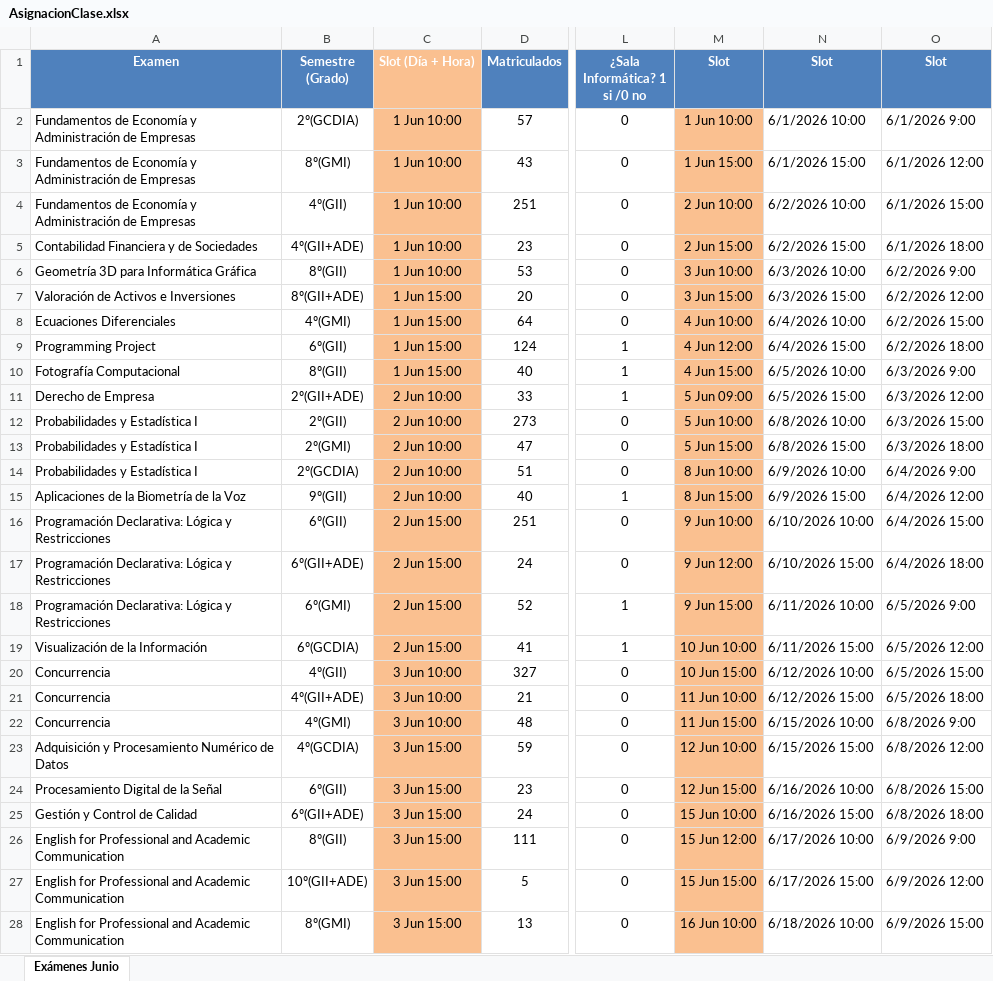
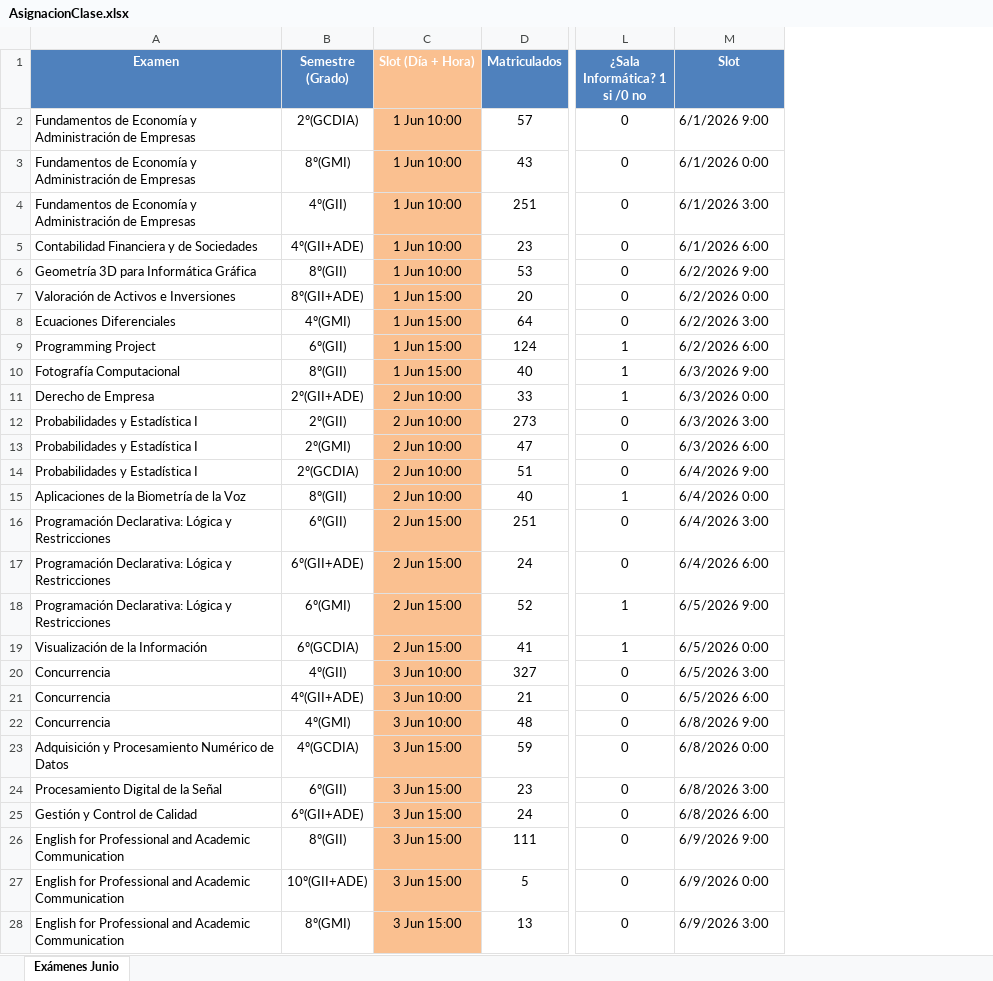
Before and after one commit to L0stFr0mLighT/AsignacionAulaFecha, an Excel workbook: AsignacionClase.xlsx, sheet Exámenes Junio, drawn as a sheet; only a part is shown, gaps mark what is left out; values as stored, in another font and other column widths than the file's, no borders; removed rows and columns are numbered as before the commit, all else as after; the diff covers the shown part only; the diff names each change by its address in the sheet, - before the commit and + after, or states it on an @@ line.

Commit message:
fixed: number of slots

```diff
--- a/AsignacionClase.xlsx (sheet Exámenes Junio)
+++ b/AsignacionClase.xlsx (sheet Exámenes Junio)
-column M (Slot), rows 2-28: 1 Jun 10:00 | 1 Jun 15:00 | 2 Jun 10:00 | 2 Jun 15:00 | 3 Jun 10:00 | 3 Jun 15:00 | 4 Jun 10:00 | 4 Jun 12:00 | 4 Jun 15:00 | 5 Jun 09:00 | 5 Jun 10:00 | 5 Jun 15:00 | 8 Jun 10:00 | 8 Jun 15:00 | 9 Jun 10:00 | 9 Jun 12:00 | 9 Jun 15:00 | 10 Jun 10:00 | 10 Jun 15:00 | 11 Jun 10:00 | 11 Jun 15:00 | 12 Jun 10:00 | 12 Jun 15:00 | 15 Jun 10:00 | 15 Jun 12:00 | 15 Jun 15:00 | 16 Jun 10:00
-column N (Slot), rows 2-28: 6/1/2026 10:00 | 6/1/2026 15:00 | 6/2/2026 10:00 | 6/2/2026 15:00 | 6/3/2026 10:00 | 6/3/2026 15:00 | 6/4/2026 10:00 | 6/4/2026 15:00 | 6/5/2026 10:00 | 6/5/2026 15:00 | 6/8/2026 10:00 | 6/8/2026 15:00 | 6/9/2026 10:00 | 6/9/2026 15:00 | 6/10/2026 10:00 | 6/10/2026 15:00 | 6/11/2026 10:00 | 6/11/2026 15:00 | 6/12/2026 10:00 | 6/12/2026 15:00 | 6/15/2026 10:00 | 6/15/2026 15:00 | 6/16/2026 10:00 | 6/16/2026 15:00 | 6/17/2026 10:00 | 6/17/2026 15:00 | 6/18/2026 10:00
-M3 (Slot): 6/1/2026 12:00
+M3 (Slot): 6/1/2026 0:00
-M4 (Slot): 6/1/2026 15:00
+M4 (Slot): 6/1/2026 3:00
-M5 (Slot): 6/1/2026 18:00
+M5 (Slot): 6/1/2026 6:00
-M7 (Slot): 6/2/2026 12:00
+M7 (Slot): 6/2/2026 0:00
-M8 (Slot): 6/2/2026 15:00
+M8 (Slot): 6/2/2026 3:00
-M9 (Slot): 6/2/2026 18:00
+M9 (Slot): 6/2/2026 6:00
-M11 (Slot): 6/3/2026 12:00
+M11 (Slot): 6/3/2026 0:00
-M12 (Slot): 6/3/2026 15:00
+M12 (Slot): 6/3/2026 3:00
-M13 (Slot): 6/3/2026 18:00
+M13 (Slot): 6/3/2026 6:00
-B15 (Semestre (Grado)): 9º(GII)
+B15 (Semestre (Grado)): 8º(GII)
-M15 (Slot): 6/4/2026 12:00
+M15 (Slot): 6/4/2026 0:00
-M16 (Slot): 6/4/2026 15:00
+M16 (Slot): 6/4/2026 3:00
-M17 (Slot): 6/4/2026 18:00
+M17 (Slot): 6/4/2026 6:00
-M19 (Slot): 6/5/2026 12:00
+M19 (Slot): 6/5/2026 0:00
-M20 (Slot): 6/5/2026 15:00
+M20 (Slot): 6/5/2026 3:00
-M21 (Slot): 6/5/2026 18:00
+M21 (Slot): 6/5/2026 6:00
-M23 (Slot): 6/8/2026 12:00
+M23 (Slot): 6/8/2026 0:00
-M24 (Slot): 6/8/2026 15:00
+M24 (Slot): 6/8/2026 3:00
-M25 (Slot): 6/8/2026 18:00
+M25 (Slot): 6/8/2026 6:00
-M27 (Slot): 6/9/2026 12:00
+M27 (Slot): 6/9/2026 0:00
-M28 (Slot): 6/9/2026 15:00
+M28 (Slot): 6/9/2026 3:00
```
Also changed, not shown: 17 edited cells elsewhere in this sheet.
